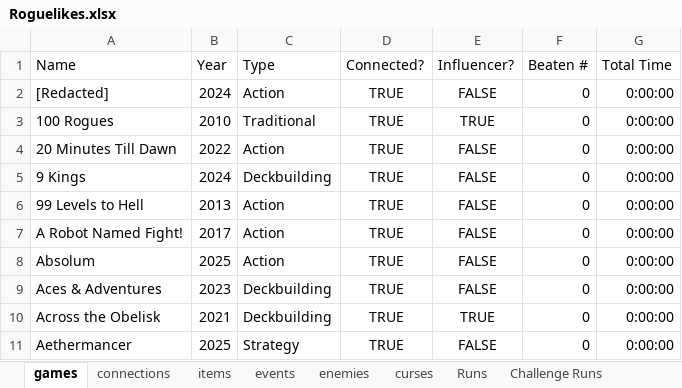
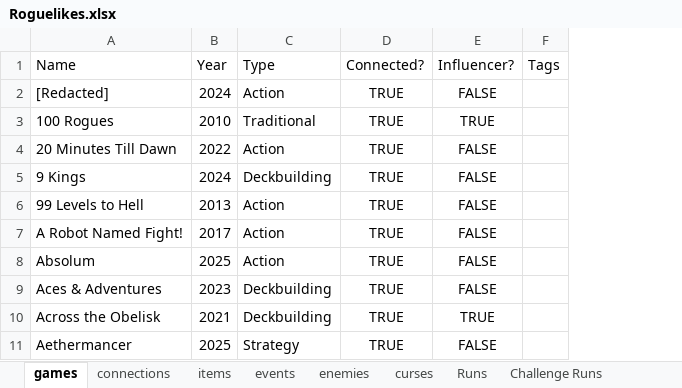
Before and after one commit to batsling/Roguelike-like, an Excel workbook: Roguelikes.xlsx, sheet games, drawn as a sheet; only a part is shown; values as stored, in another font and other column widths than the file's, no borders; table styles not drawn; removed rows and columns are numbered as before the commit, all else as after; the diff names each change by its address in the sheet, - before the commit and + after, or states it on an @@ line.

```diff
--- a/Roguelikes.xlsx (sheet games)
+++ b/Roguelikes.xlsx (sheet games)
-column F (Beaten #), rows 2-11: all 0
-column G (Total Time), rows 2-11: all 0:00:00
+column F (Tags), empty
```
Also changed, not shown: sheet Runs, sheet items.
